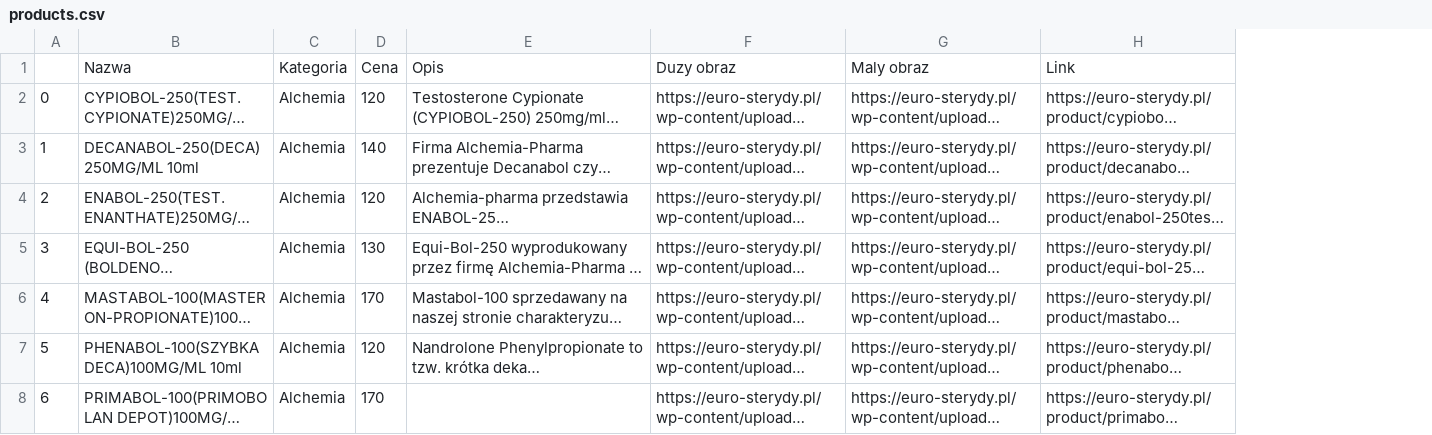
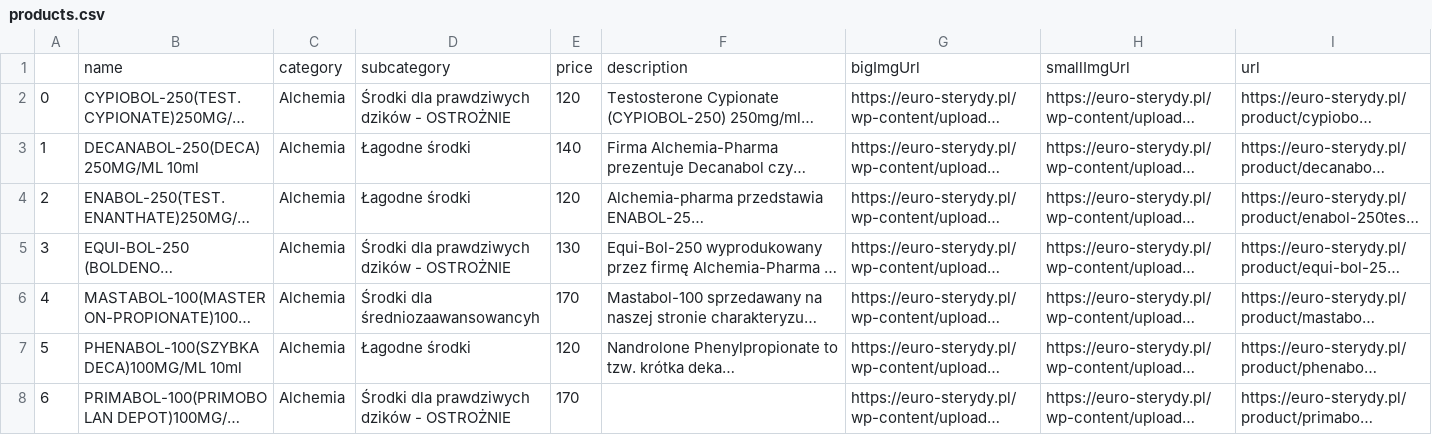
Before and after one commit to PawelManczak/PGSterydy, a CSV file: scraper data/products.csv, drawn as a sheet; only a part is shown; long unchanged cells end in …; removed rows and columns are numbered as before the commit, all else as after; the diff names each change by its address in the sheet, - before the commit and + after, or states it on an @@ line.

Commit message:
Add subcategory generation

```diff
--- a/scraper data/products.csv
+++ b/scraper data/products.csv
+column D, rows 2-8: Środki dla prawdziwych dzików - OSTROŻNIE | Łagodne środki | Łagodne środki | Środki dla prawdziwych dzików - OSTROŻNIE | Środki dla średniozaawansowancyh | Łagodne środki | Środki dla prawdziwych dzików - OSTROŻNIE
-row 1:  | Nazwa | Kategoria | Cena | Opis | Duzy obraz | Maly obraz | Link
+row 1:  | name | category | subcategory | price | description | bigImgUrl | smallImgUrl | url
```
Also changed, not shown: 3 other files.
